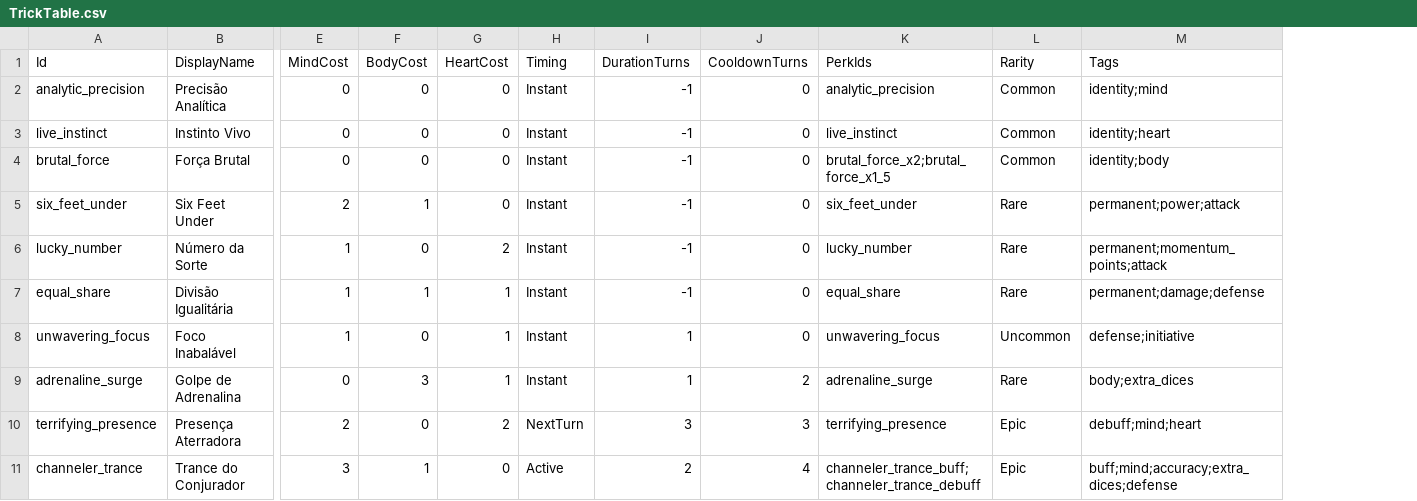
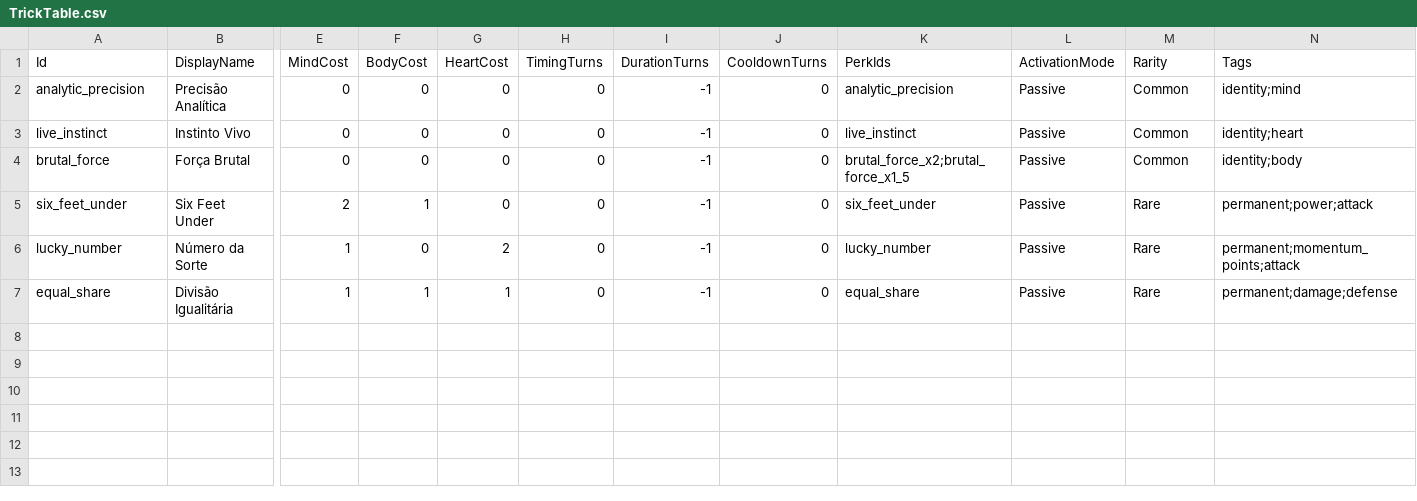
Before and after one commit to lipeflorentino/horror-night, a CSV file: Resources/Data/TrickTable.csv, drawn as a sheet; only a part is shown, gaps mark what is left out; removed rows and columns are numbered as before the commit, all else as after; rows hold the shown columns only; the diff names each change by its address in the sheet, - before the commit and + after, or states it on an @@ line.

Commit message:
Refine trick and perk table semantics

```diff
--- a/Resources/Data/TrickTable.csv
+++ b/Resources/Data/TrickTable.csv
-column H (Timing), rows 2-7: all Instant
+column H (TimingTurns), rows 2-7: all 0
+column L (ActivationMode), rows 2-7: all Passive
-row 8: unwavering_focus | Foco Inabalável | 1 | 0 | 1 | Instant | 1 | 0 | unwavering_focus | Uncommon | defense;initiative
-row 9: adrenaline_surge | Golpe de Adrenalina | 0 | 3 | 1 | Instant | 1 | 2 | adrenaline_surge | Rare | body;extra_dices
-row 10: terrifying_presence | Presença Aterradora | 2 | 0 | 2 | NextTurn | 3 | 3 | terrifying_presence | Epic | debuff;mind;heart
-row 11: channeler_trance | Trance do Conjurador | 3 | 1 | 0 | Active | 2 | 4 | channeler_trance_buff;channeler_trance_debuff | Epic | buff;mind;accuracy;extra_dices;defense
```
Also changed, not shown: Resources/Data/PerkTable.csv, 25 other files.
